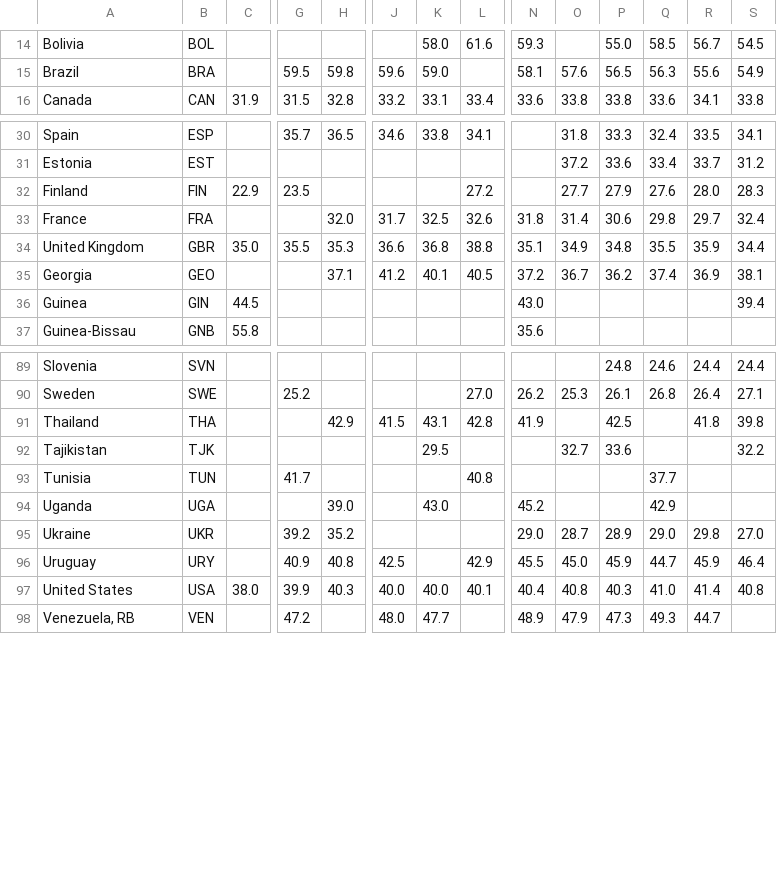
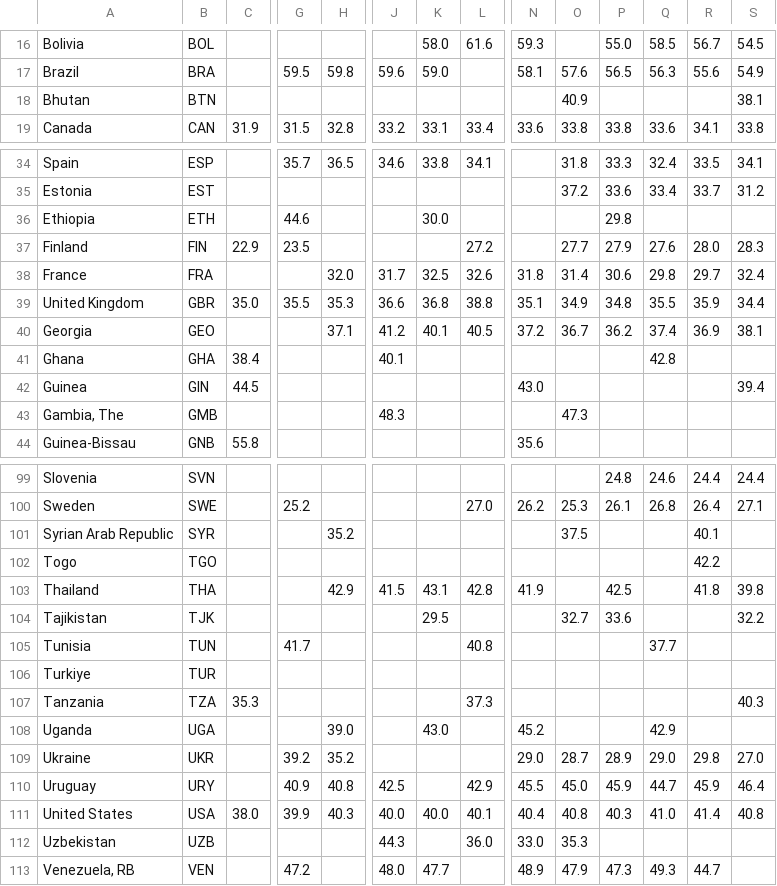
Before and after one commit to ttheszt27/NasaSpaceAppsChallange, a CSV file: processed_datasets/gini_data.csv, drawn as a sheet; only a part is shown, gaps mark what is left out; rows hold the shown columns only; the diff covers the shown part only; the diff names each change by its address in the sheet, - before the commit and + after, or states it on an @@ line.

Commit message:
cleaned and fixed datasets

```diff
--- a/processed_datasets/gini_data.csv
+++ b/processed_datasets/gini_data.csv
+row 18: Bhutan | BTN |  |  |  |  |  |  |  | 40.9 |  |  |  | 38.1
+row 36: Ethiopia | ETH |  | 44.6 |  |  | 30.0 |  |  |  | 29.8
+row 41: Ghana | GHA | 38.4 |  |  | 40.1 |  |  |  |  |  | 42.8
+row 43: Gambia, The | GMB |  |  |  | 48.3 |  |  |  | 47.3
+row 101: Syrian Arab Republic | SYR |  |  | 35.2 |  |  |  |  | 37.5 |  |  | 40.1
+row 102: Togo | TGO |  |  |  |  |  |  |  |  |  |  | 42.2
+row 106: Turkiye | TUR
+row 107: Tanzania | TZA | 35.3 |  |  |  |  | 37.3 |  |  |  |  |  | 40.3
+row 112: Uzbekistan | UZB |  |  |  | 44.3 |  | 36.0 | 33.0 | 35.3
```
Also changed, not shown: 6 added rows elsewhere in this file, 13 other files.
